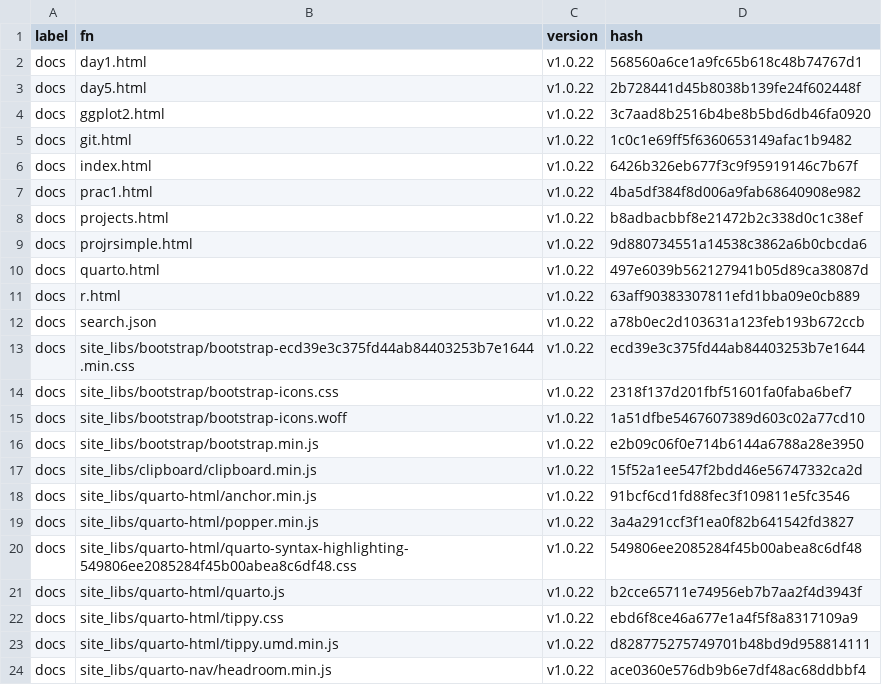
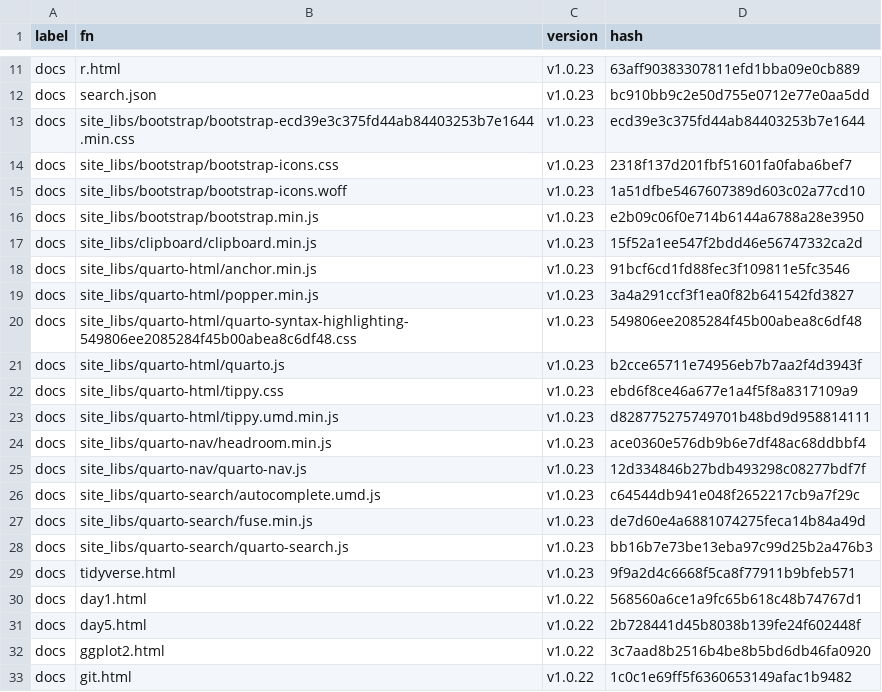
Before and after one commit to MiguelRodo/Slides25HonsStatsComp, a CSV file: manifest.csv, drawn as a sheet; only a part is shown, gaps mark what is left out; the shorter side is filled out with more unchanged rows; the diff covers the shown part only.

```diff
--- a/manifest.csv
+++ b/manifest.csv
@@ -2 +11,20 @@
+"docs","r.html","v1.0.23","63aff90383307811efd1bba09e0cb889"
+"docs","search.json","v1.0.23","bc910bb9c2e50d755e0712e77e0aa5dd"
+"docs","site_libs/bootstrap/bootstrap-ecd39e3c375fd44ab84403253b7e1644.min.css","v1.0.23","ecd39e3c375fd44ab84403253b7e1644"
+"docs","site_libs/bootstrap/bootstrap-icons.css","v1.0.23","2318f137d201fbf51601fa0faba6bef7"
+"docs","site_libs/bootstrap/bootstrap-icons.woff","v1.0.23","1a51dfbe5467607389d603c02a77cd10"
+"docs","site_libs/bootstrap/bootstrap.min.js","v1.0.23","e2b09c06f0e714b6144a6788a28e3950"
+"docs","site_libs/clipboard/clipboard.min.js","v1.0.23","15f52a1ee547f2bdd46e56747332ca2d"
+"docs","site_libs/quarto-html/anchor.min.js","v1.0.23","91bcf6cd1fd88fec3f109811e5fc3546"
+"docs","site_libs/quarto-html/popper.min.js","v1.0.23","3a4a291ccf3f1ea0f82b641542fd3827"
+"docs","site_libs/quarto-html/quarto-syntax-highlighting-549806ee2085284f45b00abea8c6df48.css","v1.0.23","549806ee2085284f45b00abea8c6df48"
+"docs","site_libs/quarto-html/quarto.js","v1.0.23","b2cce65711e74956eb7b7aa2f4d3943f"
+"docs","site_libs/quarto-html/tippy.css","v1.0.23","ebd6f8ce46a677e1a4f5f8a8317109a9"
+"docs","site_libs/quarto-html/tippy.umd.min.js","v1.0.23","d828775275749701b48bd9d958814111"
+"docs","site_libs/quarto-nav/headroom.min.js","v1.0.23","ace0360e576db9b6e7df48ac68ddbbf4"
+"docs","site_libs/quarto-nav/quarto-nav.js","v1.0.23","12d334846b27bdb493298c08277bdf7f"
+"docs","site_libs/quarto-search/autocomplete.umd.js","v1.0.23","c64544db941e048f2652217cb9a7f29c"
+"docs","site_libs/quarto-search/fuse.min.js","v1.0.23","de7d60e4a6881074275feca14b84a49d"
+"docs","site_libs/quarto-search/quarto-search.js","v1.0.23","bb16b7e73be13eba97c99d25b2a476b3"
+"docs","tidyverse.html","v1.0.23","9f9a2d4c6668f5ca8f77911b9bfeb571"
 "docs","day1.html","v1.0.22","568560a6ce1a9fc65b618c48b74767d1"
```
Also changed, not shown: 9 added rows elsewhere in this file, 8 other files.
